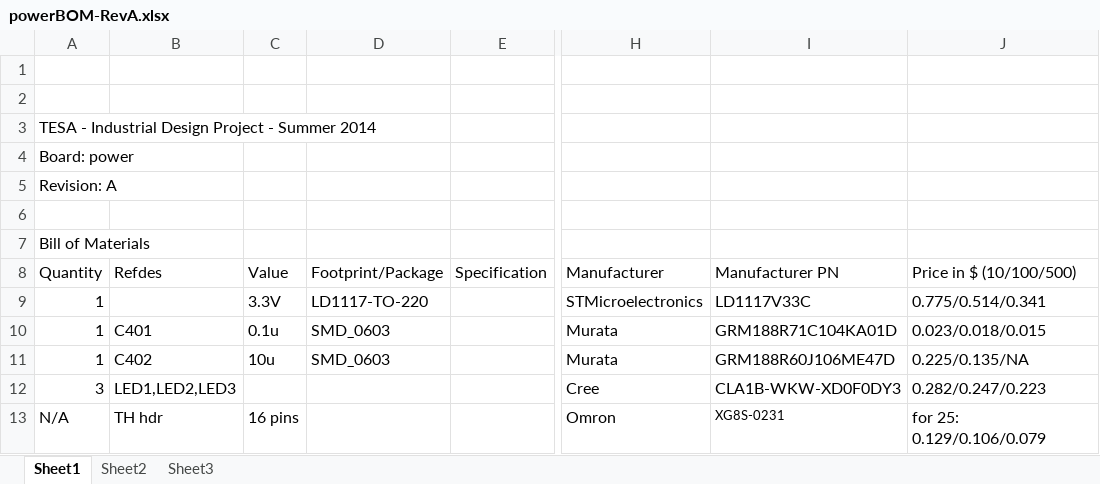
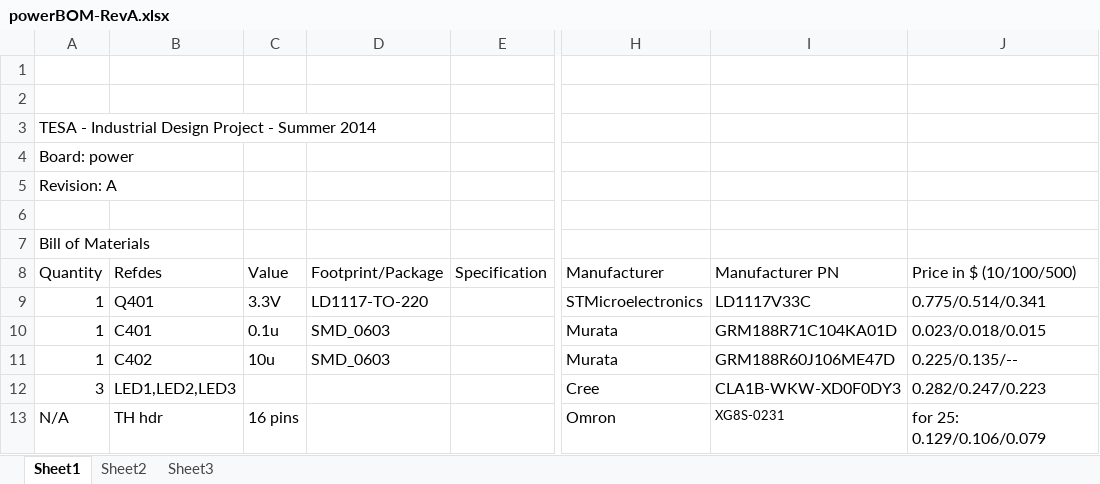
Before and after one commit to ErikJohnsonCU/Tesa, an Excel workbook: BOM/powerBOM-RevA.xlsx, sheet Sheet1, drawn as a sheet; only a part is shown, gaps mark what is left out; values as stored, in another font and other column widths than the file's, no borders; the diff names each change by its address in the sheet, - before the commit and + after, or states it on an @@ line.

Commit message:
Made an inventory and acquisitions list
New directory for inventory and acquisitions! This must be updated every
time a component is used!!!!!!! Moved the previous orders to a new
directory in the hope they will never be copied. readme updated.

```diff
--- a/BOM/powerBOM-RevA.xlsx (sheet Sheet1)
+++ b/BOM/powerBOM-RevA.xlsx (sheet Sheet1)
-B9 (Refdes): (empty)
+B9 (Refdes): Q401
-J11 (Price in $ (10/100/500)): 0.225/0.135/NA
+J11 (Price in $ (10/100/500)): 0.225/0.135/--
```
Also changed, not shown: BOM/microBOM-RevA.xlsx, 6 other files.
